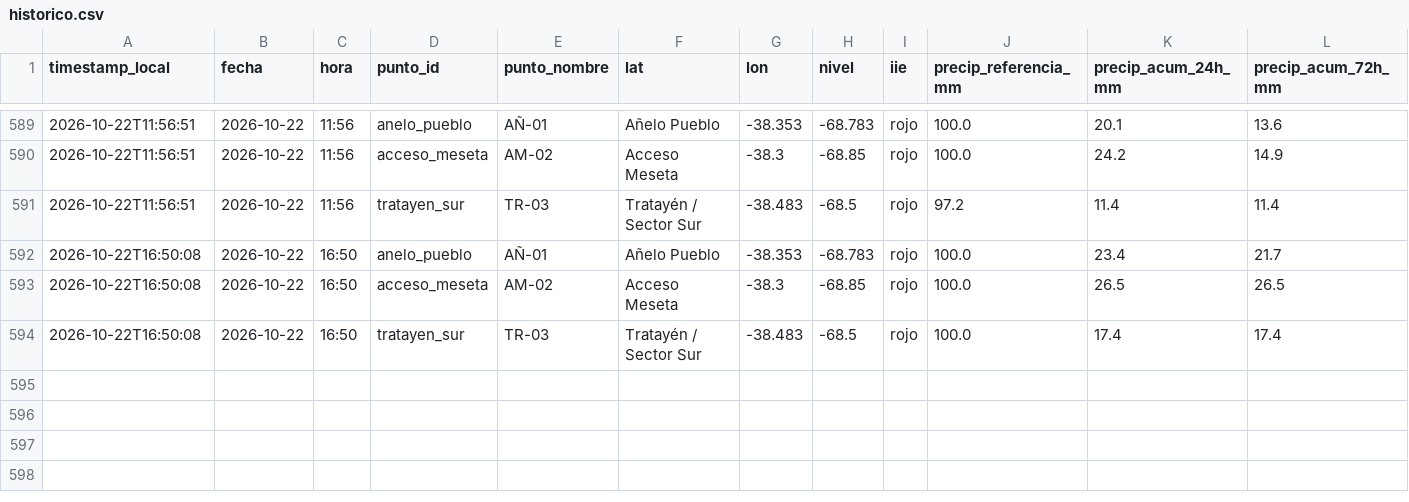
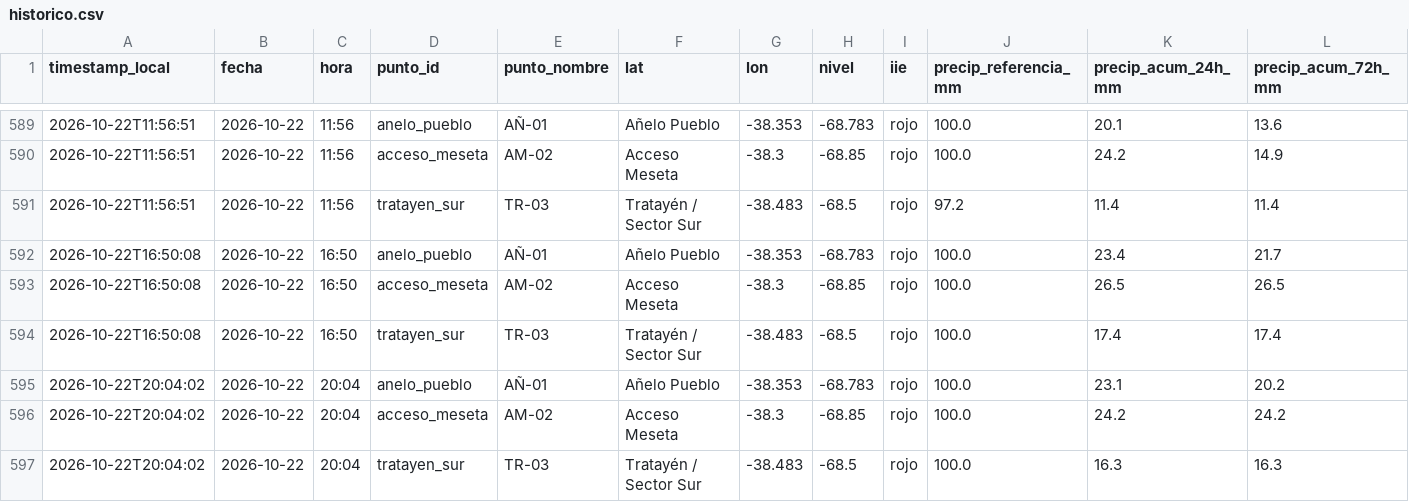
Before and after one commit to vidaljoaquin93-lang/alerta-anegamiento-anelo, a CSV file: data/historico.csv, drawn as a sheet; only a part is shown, gaps mark what is left out; rows hold the shown columns only; the diff names each change by its address in the sheet, - before the commit and + after, or states it on an @@ line.

```diff
--- a/data/historico.csv
+++ b/data/historico.csv
+row 595: 2026-10-22T20:04:02 | 2026-10-22 | 20:04 | anelo_pueblo | AÑ-01 | Añelo Pueblo | -38.353 | -68.783 | rojo | 100.0 | 23.1 | 20.2
+row 596: 2026-10-22T20:04:02 | 2026-10-22 | 20:04 | acceso_meseta | AM-02 | Acceso Meseta | -38.3 | -68.85 | rojo | 100.0 | 24.2 | 24.2
+row 597: 2026-10-22T20:04:02 | 2026-10-22 | 20:04 | tratayen_sur | TR-03 | Tratayén / Sector Sur | -38.483 | -68.5 | rojo | 100.0 | 16.3 | 16.3
```
Also changed, not shown: data/alertas_smn.csv, data/pronostico_horario.csv, 2 other files.
